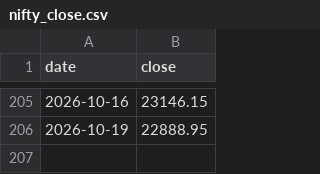
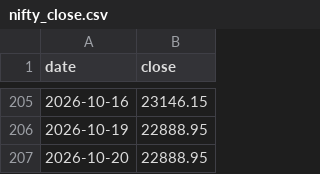
Before and after one commit to Vidyasagar29/option-portfolio-dashboard, a CSV file: nifty_close.csv, drawn as a sheet; only a part is shown, gaps mark what is left out; the diff names each change by its address in the sheet, - before the commit and + after, or states it on an @@ line.

```diff
--- a/nifty_close.csv
+++ b/nifty_close.csv
+row 207: 2026-10-20 | 22888.95
```
Also changed, not shown: 1 other file.
